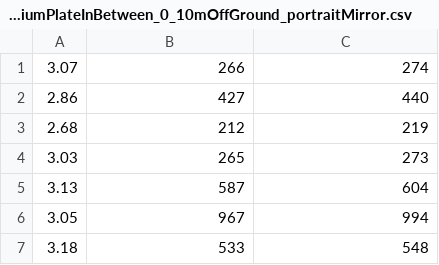
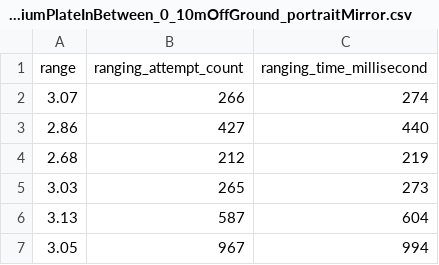
Before and after one commit to Chatchai222/sensor_positioner, a CSV file: dw3000_interface/analysis/2_40m_ECC706_aluminiumPlateInBetween_0_10mOffGround_portraitMirror.csv, drawn as a sheet; only a part is shown; the shorter side is filled out with more unchanged rows.

```diff
--- a/dw3000_interface/analysis/2_40m_ECC706_aluminiumPlateInBetween_0_10mOffGround_portraitMirror.csv
+++ b/dw3000_interface/analysis/2_40m_ECC706_aluminiumPlateInBetween_0_10mOffGround_portraitMirror.csv
@@ -1 +1,2 @@
+range,ranging_attempt_count,ranging_time_millisecond
 3.07,266,274
```
Also changed, not shown: 2 other files.
